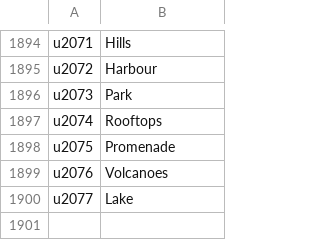
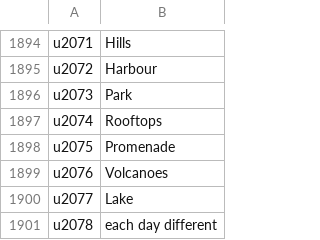
Before and after one commit to utacub/pimpam, a TSV file: i18n/ui-en.tsv, drawn as a sheet; only a part is shown, gaps mark what is left out; the diff names each change by its address in the sheet, - before the commit and + after, or states it on an @@ line.

```diff
--- a/i18n/ui-en.tsv
+++ b/i18n/ui-en.tsv
+row 1901: u2078 | each day different
```
Also changed, not shown: i18n/ui-ca.tsv, i18n/ui-es.tsv, 10 other files.
